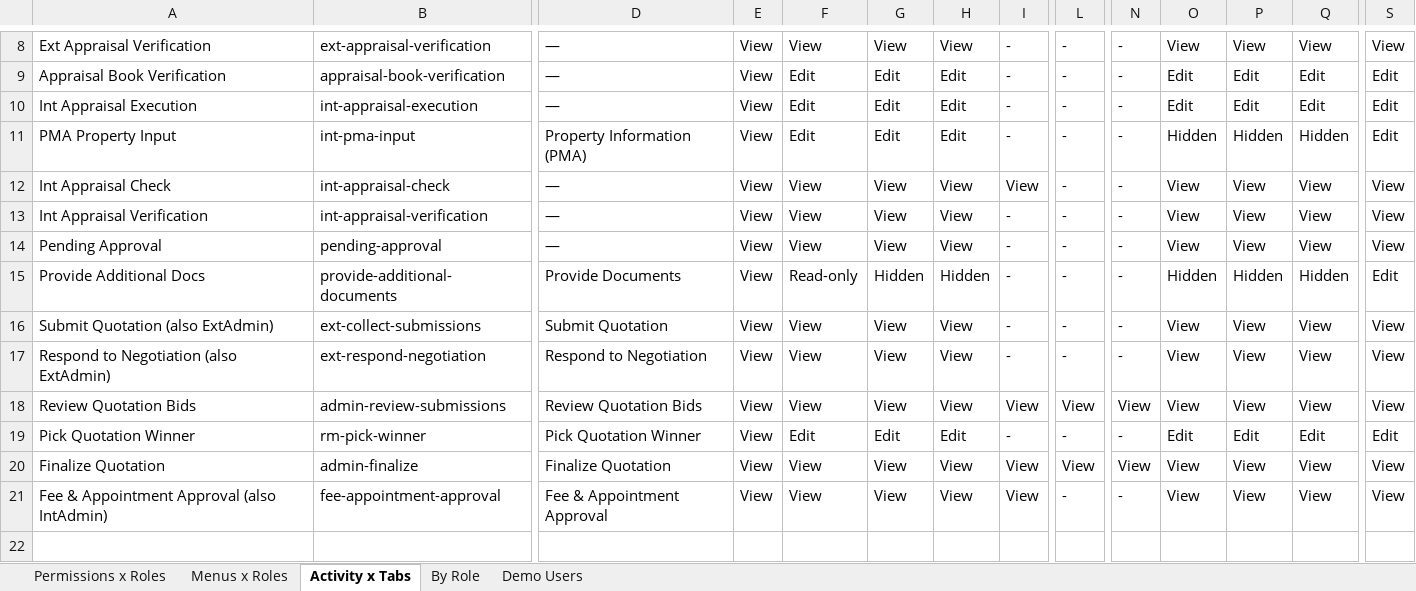
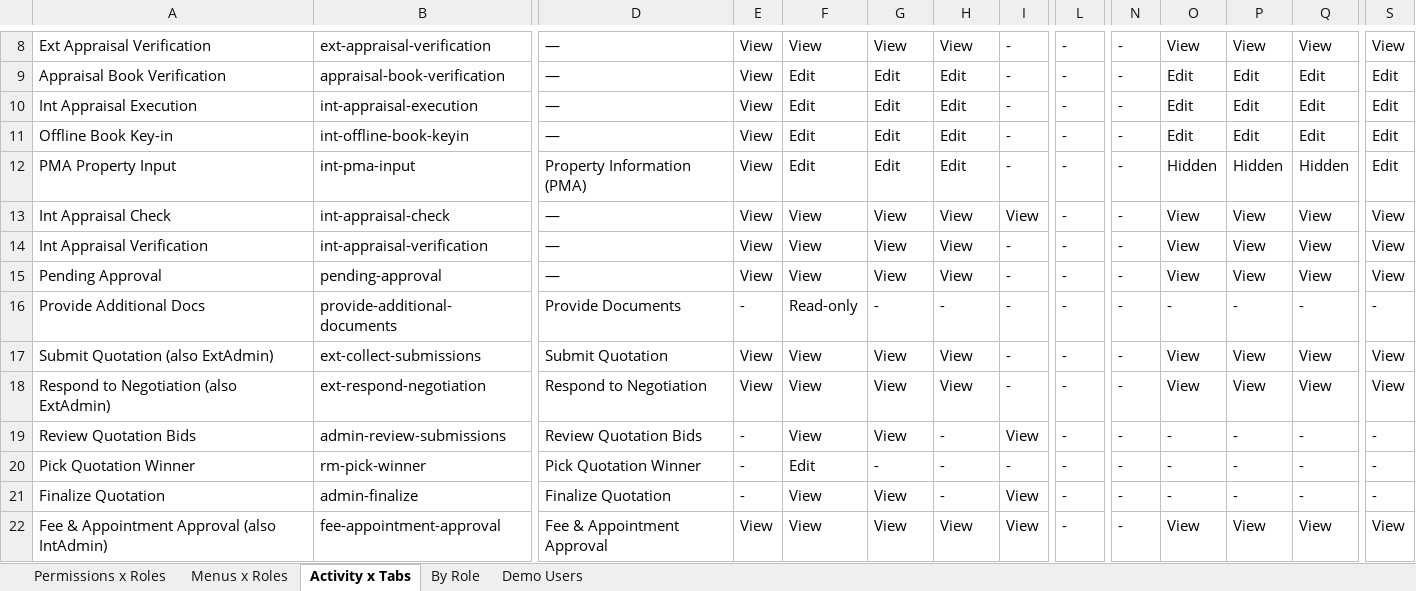
Before and after one commit to immortalgky/collateral-appraisal-system-api, an Excel workbook: docs/access-matrix.xlsx, sheet Activity x Tabs, drawn as a sheet; only a part is shown, gaps mark what is left out; values as stored, in another font and other column widths than the file's, no borders; addresses are those after the commit; rows hold the shown columns only; the diff covers the shown part only; the diff names each change by its address in the sheet, - before the commit and + after, or states it on an @@ line.

```diff
--- a/docs/access-matrix.xlsx (sheet Activity x Tabs)
+++ b/docs/access-matrix.xlsx (sheet Activity x Tabs)
+row 11: Offline Book Key-in | int-offline-book-keyin | — | View | Edit | Edit | Edit | - | - | - | Edit | Edit | Edit | Edit
-E16: View
+E16: -
-G16: Hidden
+G16: -
-H16: Hidden
+H16: -
-O16: Hidden
+O16: -
-P16: Hidden
+P16: -
-Q16: Hidden
+Q16: -
-S16: Edit
+S16: -
-E19:E21: View
+E19:E21: -
-H19: View
+H19: -
-L19: View
+L19: -
-N19: View
+N19: -
-O19: View
+O19: -
-P19: View
+P19: -
-Q19: View
+Q19: -
-S19: View
+S19: -
-G20: Edit
+G20: -
-H20: Edit
+H20: -
-O20: Edit
+O20: -
-P20: Edit
+P20: -
-Q20: Edit
+Q20: -
-S20: Edit
+S20: -
-H21: View
+H21: -
-L21: View
+L21: -
-N21: View
+N21: -
-O21: View
+O21: -
-P21: View
+P21: -
-Q21: View
+Q21: -
-S21: View
+S21: -
```
Also changed, not shown: 17 edited cells elsewhere in this sheet, sheet Menus x Roles, sheet Permissions x Roles, sheet By Role, 54 other files.
